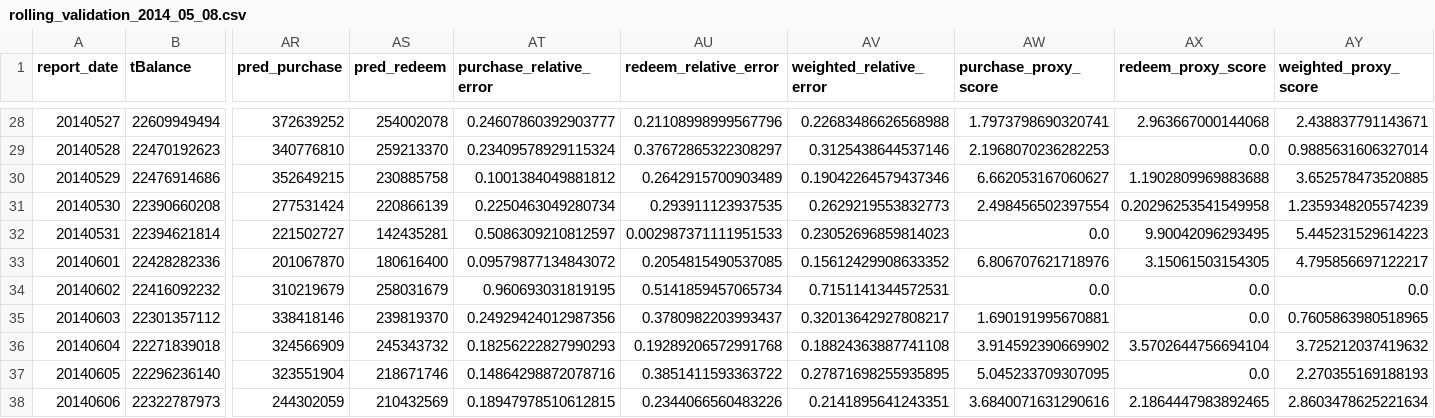
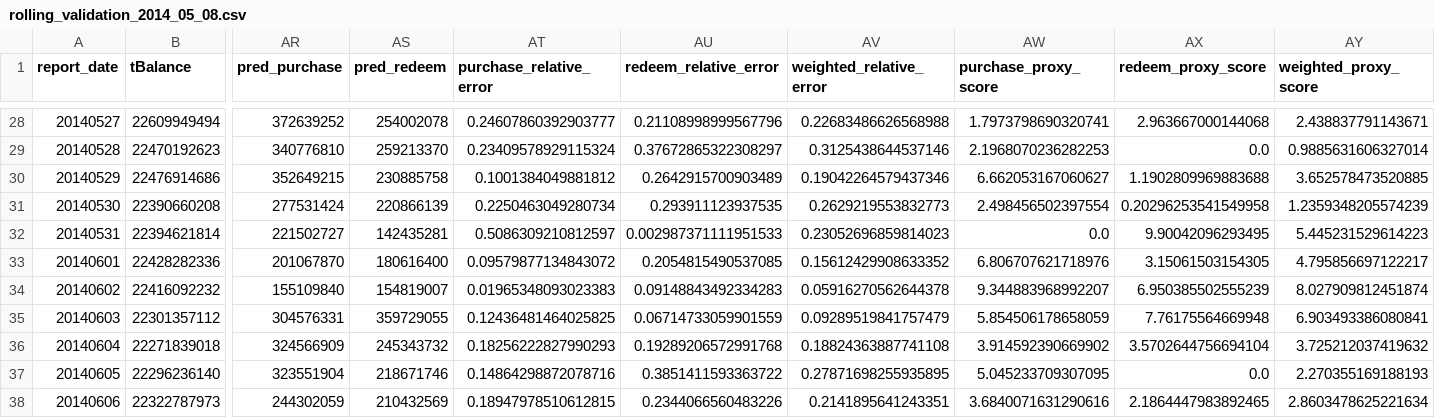
Before and after one commit to makabaka165/tianchi_funds, a CSV file: output/rolling_validation_2014_05_08.csv, drawn as a sheet; only a part is shown, gaps mark what is left out; the diff covers the shown part only; the diff names each change by its address in the sheet, - before the commit and + after, or states it on an @@ line.

```diff
--- a/output/rolling_validation_2014_05_08.csv
+++ b/output/rolling_validation_2014_05_08.csv
-AR34 (pred_purchase): 310219679
+AR34 (pred_purchase): 155109840
-AS34 (pred_redeem): 258031679
+AS34 (pred_redeem): 154819007
-AT34 (purchase_relative_error): 0.960693031819195
+AT34 (purchase_relative_error): 0.01965348093023383
-AU34 (redeem_relative_error): 0.5141859457065734
+AU34 (redeem_relative_error): 0.09148843492334283
-AV34 (weighted_relative_error): 0.7151141344572531
+AV34 (weighted_relative_error): 0.05916270562644378
-AW34 (purchase_proxy_score): 0.0
+AW34 (purchase_proxy_score): 9.344883968992207
-AX34 (redeem_proxy_score): 0.0
+AX34 (redeem_proxy_score): 6.950385502555239
-AY34 (weighted_proxy_score): 0.0
+AY34 (weighted_proxy_score): 8.027909812451874
-AR35 (pred_purchase): 338418146
+AR35 (pred_purchase): 304576331
-AS35 (pred_redeem): 239819370
+AS35 (pred_redeem): 359729055
-AT35 (purchase_relative_error): 0.24929424012987356
+AT35 (purchase_relative_error): 0.12436481464025825
-AU35 (redeem_relative_error): 0.3780982203993437
+AU35 (redeem_relative_error): 0.06714733059901559
-AV35 (weighted_relative_error): 0.32013642927808217
+AV35 (weighted_relative_error): 0.09289519841757479
-AW35 (purchase_proxy_score): 1.690191995670881
+AW35 (purchase_proxy_score): 5.854506178658059
-AX35 (redeem_proxy_score): 0.0
+AX35 (redeem_proxy_score): 7.76175564669948
-AY35 (weighted_proxy_score): 0.7605863980518965
+AY35 (weighted_proxy_score): 6.903493386080841
```
Also changed, not shown: 29 edited cells elsewhere in this file, output/tc_comp_predict_table.csv, 5 other files.
